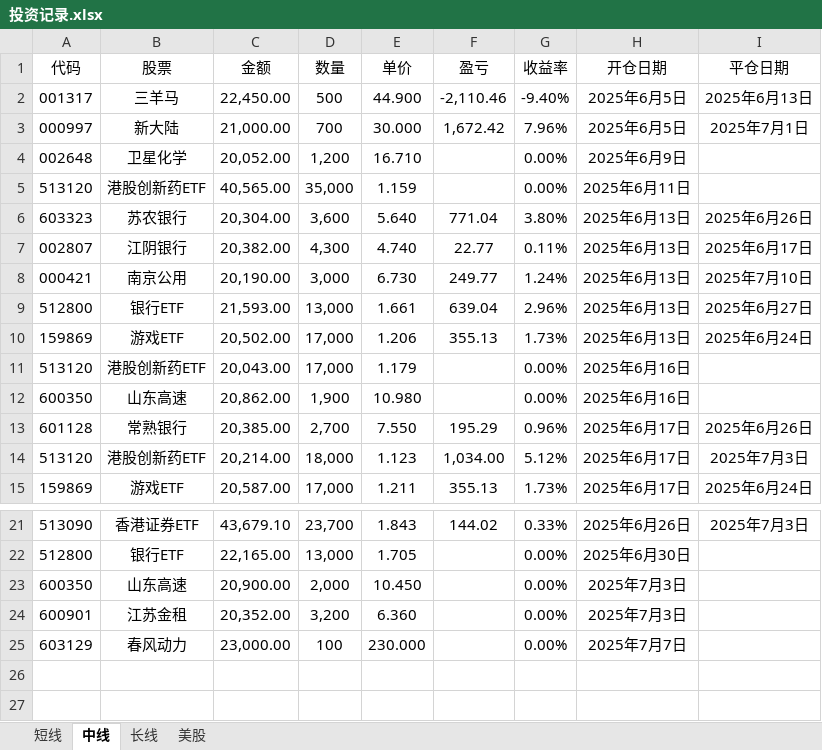
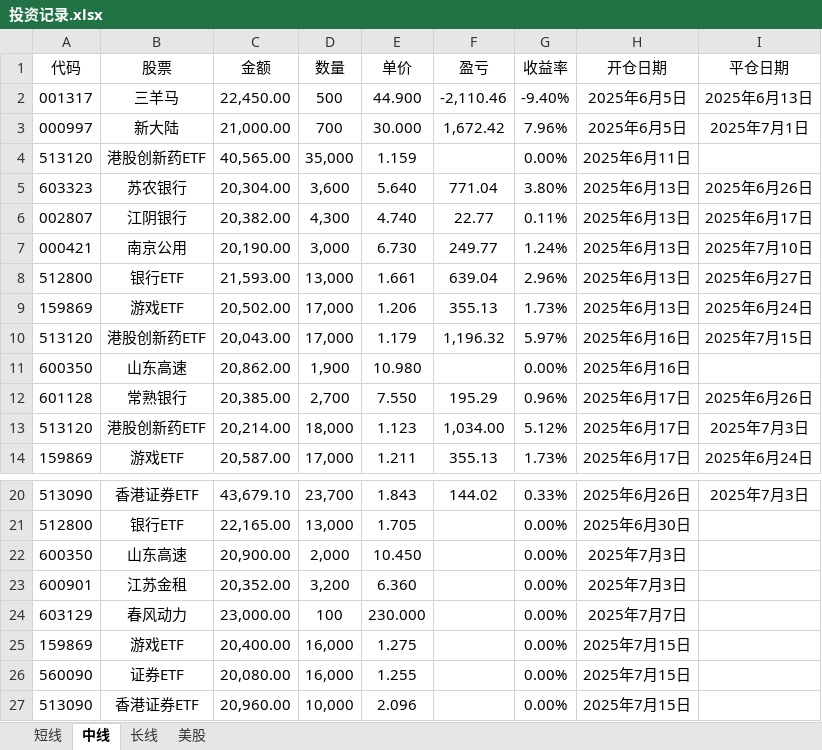
Before and after one commit to 873459621/FFMPEG, an Excel workbook: 投资记录.xlsx, sheet 中线, drawn as a sheet; only a part is shown, gaps mark what is left out; values as stored, in another font and other column widths than the file's, no borders; removed rows and columns are numbered as before the commit, all else as after; the diff names each change by its address in the sheet, - before the commit and + after, or states it on an @@ line.

```diff
--- a/投资记录.xlsx (sheet 中线)
+++ b/投资记录.xlsx (sheet 中线)
-row 4: 002648 | 卫星化学 | 20,052.00 | 1,200 | 16.710 |  | 0.00% | 2025年6月9日
-F10 (盈亏): (empty)
+F10 (盈亏): 1,196.32
-G10 (收益率): 0.00%
+G10 (收益率): 5.97%
-I10 (平仓日期): (empty)
+I10 (平仓日期): 2025年7月15日
+row 25: 159869 | 游戏ETF | 20,400.00 | 16,000 | 1.275 |  | 0.00% | 2025年7月15日
+row 26: 560090 | 证券ETF | 20,080.00 | 16,000 | 1.255 |  | 0.00% | 2025年7月15日
+row 27: 513090 | 香港证券ETF | 20,960.00 | 10,000 | 2.096 |  | 0.00% | 2025年7月15日
```
Also changed, not shown: sheet 长线, sheet 短线, formulas that keep their value, 投资计划.xlsx.
